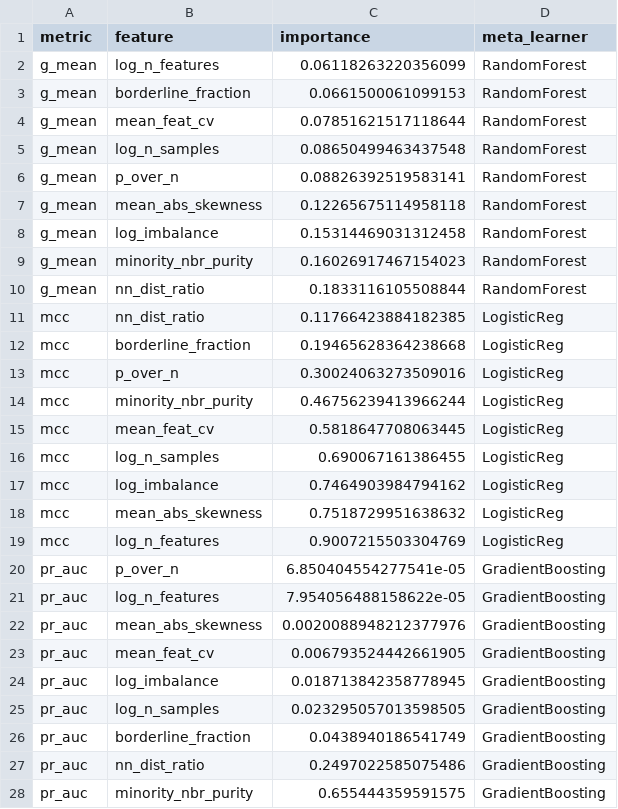
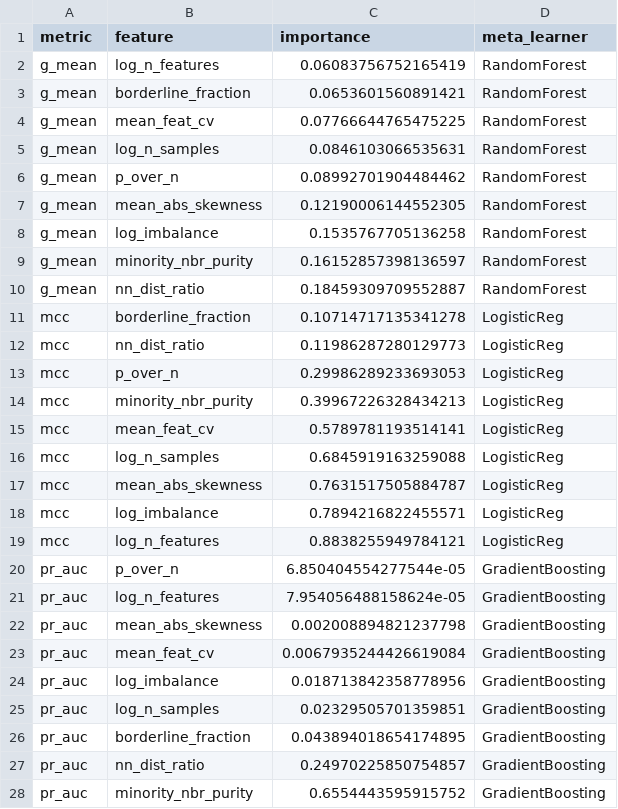
Before and after one commit to zepaulo333/knn_classimbalance, a CSV file: results/tables/meta_feature_importance.csv, drawn as a sheet.

```diff
--- a/results/tables/meta_feature_importance.csv
+++ b/results/tables/meta_feature_importance.csv
@@ -1,28 +1,28 @@
 metric,feature,importance,meta_learner
-g_mean,log_n_features,0.06118263220356099,RandomForest
-g_mean,borderline_fraction,0.0661500061099153,RandomForest
-g_mean,mean_feat_cv,0.07851621517118644,RandomForest
-g_mean,log_n_samples,0.08650499463437548,RandomForest
-g_mean,p_over_n,0.08826392519583141,RandomForest
-g_mean,mean_abs_skewness,0.12265675114958118,RandomForest
-g_mean,log_imbalance,0.15314469031312458,RandomForest
-g_mean,minority_nbr_purity,0.16026917467154023,RandomForest
-g_mean,nn_dist_ratio,0.1833116105508844,RandomForest
-mcc,nn_dist_ratio,0.11766423884182385,LogisticReg
-mcc,borderline_fraction,0.19465628364238668,LogisticReg
-mcc,p_over_n,0.30024063273509016,LogisticReg
-mcc,minority_nbr_purity,0.46756239413966244,LogisticReg
-mcc,mean_feat_cv,0.5818647708063445,LogisticReg
-mcc,log_n_samples,0.690067161386455,LogisticReg
-mcc,log_imbalance,0.7464903984794162,LogisticReg
-mcc,mean_abs_skewness,0.7518729951638632,LogisticReg
-mcc,log_n_features,0.9007215503304769,LogisticReg
-pr_auc,p_over_n,6.850404554277541e-05,GradientBoosting
-pr_auc,log_n_features,7.954056488158622e-05,GradientBoosting
-pr_auc,mean_abs_skewness,0.0020088948212377976,GradientBoosting
-pr_auc,mean_feat_cv,0.006793524442661905,GradientBoosting
-pr_auc,log_imbalance,0.018713842358778945,GradientBoosting
-pr_auc,log_n_samples,0.023295057013598505,GradientBoosting
-pr_auc,borderline_fraction,0.0438940186541749,GradientBoosting
-pr_auc,nn_dist_ratio,0.2497022585075486,GradientBoosting
-pr_auc,minority_nbr_purity,0.655444359591575,GradientBoosting
+g_mean,log_n_features,0.06083756752165419,RandomForest
+g_mean,borderline_fraction,0.0653601560891421,RandomForest
+g_mean,mean_feat_cv,0.07766644765475225,RandomForest
+g_mean,log_n_samples,0.0846103066535631,RandomForest
+g_mean,p_over_n,0.08992701904484462,RandomForest
+g_mean,mean_abs_skewness,0.12190006144552305,RandomForest
+g_mean,log_imbalance,0.1535767705136258,RandomForest
+g_mean,minority_nbr_purity,0.16152857398136597,RandomForest
+g_mean,nn_dist_ratio,0.18459309709552887,RandomForest
+mcc,borderline_fraction,0.10714717135341278,LogisticReg
+mcc,nn_dist_ratio,0.11986287280129773,LogisticReg
+mcc,p_over_n,0.29986289233693053,LogisticReg
+mcc,minority_nbr_purity,0.39967226328434213,LogisticReg
+mcc,mean_feat_cv,0.5789781193514141,LogisticReg
+mcc,log_n_samples,0.6845919163259088,LogisticReg
+mcc,mean_abs_skewness,0.7631517505884787,LogisticReg
+mcc,log_imbalance,0.7894216822455571,LogisticReg
+mcc,log_n_features,0.8838255949784121,LogisticReg
+pr_auc,p_over_n,6.850404554277544e-05,GradientBoosting
+pr_auc,log_n_features,7.954056488158624e-05,GradientBoosting
+pr_auc,mean_abs_skewness,0.002008894821237798,GradientBoosting
+pr_auc,mean_feat_cv,0.0067935244426619084,GradientBoosting
+pr_auc,log_imbalance,0.018713842358778956,GradientBoosting
+pr_auc,log_n_samples,0.02329505701359851,GradientBoosting
+pr_auc,borderline_fraction,0.043894018654174895,GradientBoosting
+pr_auc,nn_dist_ratio,0.24970225850754857,GradientBoosting
+pr_auc,minority_nbr_purity,0.6554443595915752,GradientBoosting
```
Also changed, not shown: results/tables/meta_lodo_10way_g_mean.csv, results/tables/opt_k_per_dataset.csv, 22 other files.
